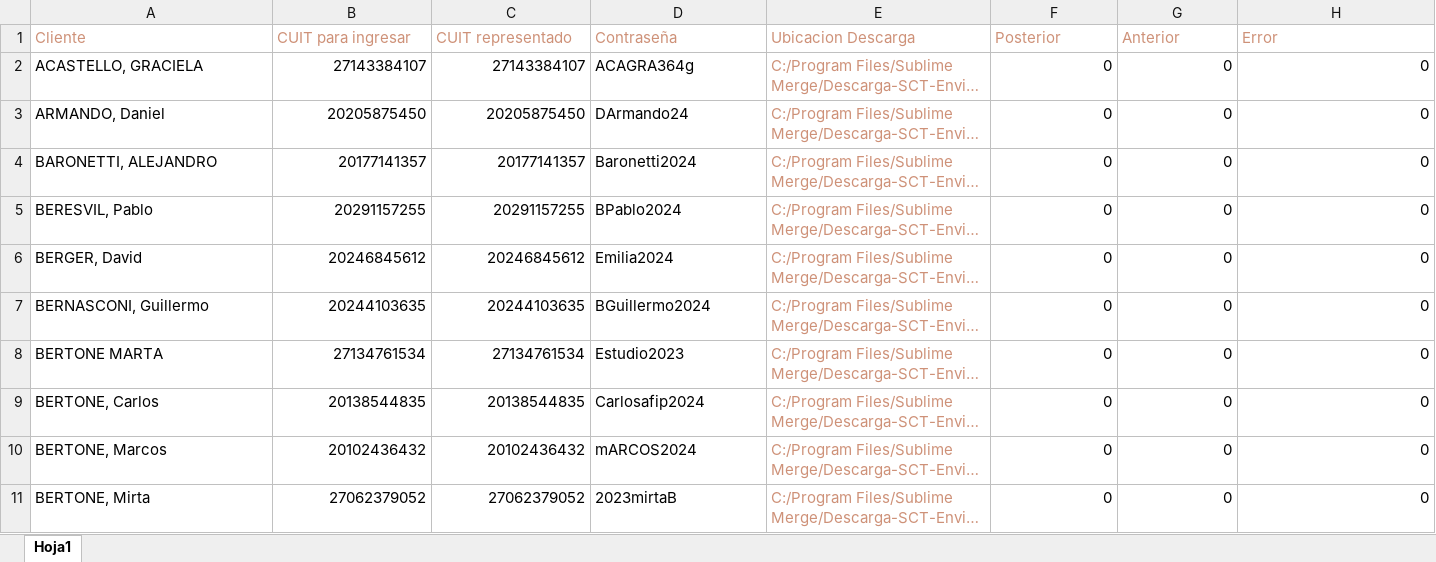
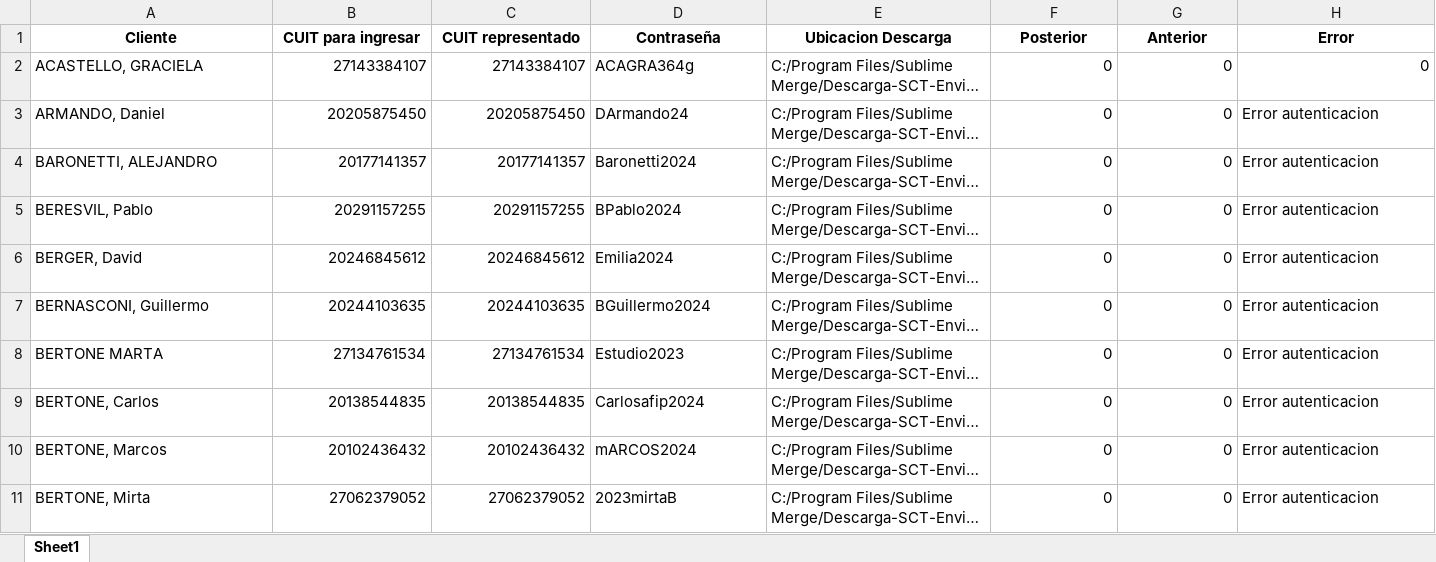
Before and after one commit to NachoZ2001/Anticipos-SCT-Tributaria, an Excel workbook: data/input/clientes.xlsx, sheet Sheet1, drawn as a sheet; long unchanged cells end in …; values as stored, in another font and other column widths than the file's, no borders; the diff names each change by its address in the sheet, - before the commit and + after, or states it on an @@ line.

```diff
--- a/data/input/clientes.xlsx (sheet Sheet1)
+++ b/data/input/clientes.xlsx (sheet Sheet1)
-sheet tab: Hoja1
+sheet tab: Sheet1
@@ A1:H1 bold: off → on, text colour: #CE9178 → black, alignment: left → center @@
-E2:E11 text colour: #CE9178
+E2:E11 text colour: black
-H3:H11 (Error): 0
+H3:H11 (Error): Error autenticacion
```
Also changed, not shown: formulas that keep their value, 21 other files.
